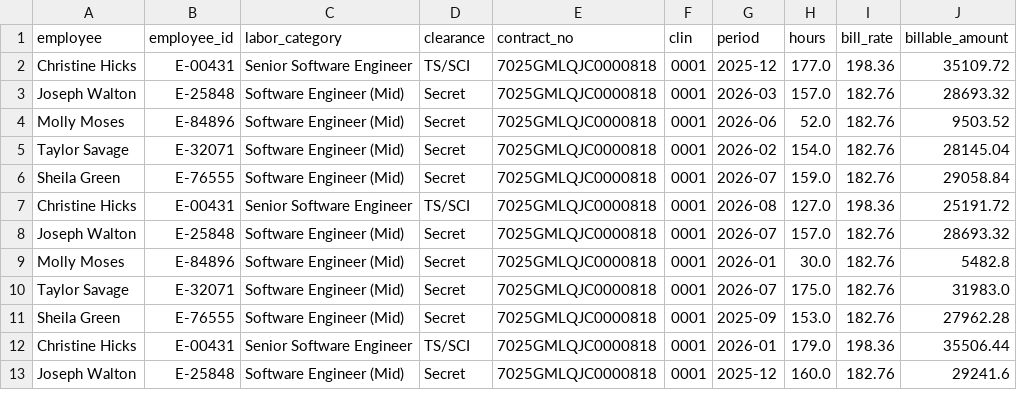
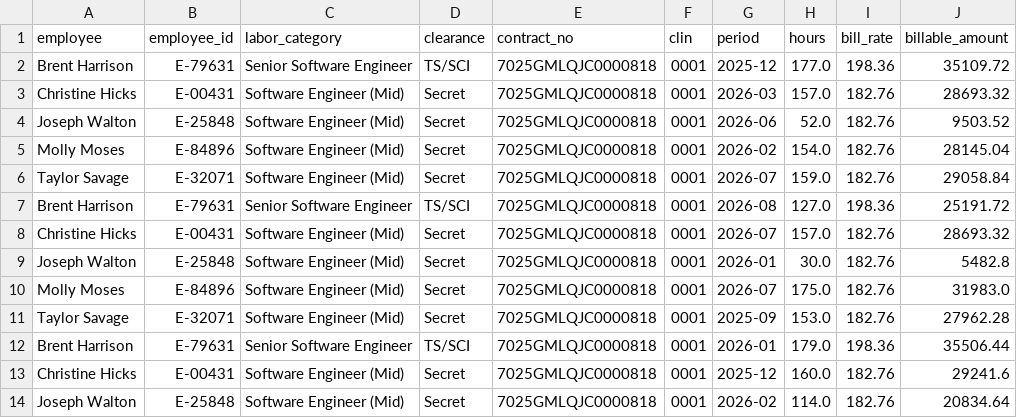
Before and after one commit to capitaltg/si2026-runway-kaylee, a CSV file: sample-data/fixtura-runway-funding-pace-demo.labor.csv, drawn as a sheet; only a part is shown; the diff covers the shown part only.

```diff
--- a/sample-data/fixtura-runway-funding-pace-demo.labor.csv
+++ b/sample-data/fixtura-runway-funding-pace-demo.labor.csv
@@ -1,13 +1,14 @@
 employee,employee_id,labor_category,clearance,contract_no,clin,period,hours,bill_rate,billable_amount
-Christine Hicks,E-00431,Senior Software Engineer,TS/SCI,7025GMLQJC0000818,0001,2025-12,177.0,198.36,35109.72
-Joseph Walton,E-25848,Software Engineer (Mid),Secret,7025GMLQJC0000818,0001,2026-03,157.0,182.76,28693.32
-Molly Moses,E-84896,Software Engineer (Mid),Secret,7025GMLQJC0000818,0001,2026-06,52.0,182.76,9503.52
-Taylor Savage,E-32071,Software Engineer (Mid),Secret,7025GMLQJC0000818,0001,2026-02,154.0,182.76,28145.04
-Sheila Green,E-76555,Software Engineer (Mid),Secret,7025GMLQJC0000818,0001,2026-07,159.0,182.76,29058.84
-Christine Hicks,E-00431,Senior Software Engineer,TS/SCI,7025GMLQJC0000818,0001,2026-08,127.0,198.36,25191.72
-Joseph Walton,E-25848,Software Engineer (Mid),Secret,7025GMLQJC0000818,0001,2026-07,157.0,182.76,28693.32
-Molly Moses,E-84896,Software Engineer (Mid),Secret,7025GMLQJC0000818,0001,2026-01,30.0,182.76,5482.8
-Taylor Savage,E-32071,Software Engineer (Mid),Secret,7025GMLQJC0000818,0001,2026-07,175.0,182.76,31983.0
-Sheila Green,E-76555,Software Engineer (Mid),Secret,7025GMLQJC0000818,0001,2025-09,153.0,182.76,27962.28
-Christine Hicks,E-00431,Senior Software Engineer,TS/SCI,7025GMLQJC0000818,0001,2026-01,179.0,198.36,35506.44
-Joseph Walton,E-25848,Software Engineer (Mid),Secret,7025GMLQJC0000818,0001,2025-12,160.0,182.76,29241.6
+Brent Harrison,E-79631,Senior Software Engineer,TS/SCI,7025GMLQJC0000818,0001,2025-12,177.0,198.36,35109.72
+Christine Hicks,E-00431,Software Engineer (Mid),Secret,7025GMLQJC0000818,0001,2026-03,157.0,182.76,28693.32
+Joseph Walton,E-25848,Software Engineer (Mid),Secret,7025GMLQJC0000818,0001,2026-06,52.0,182.76,9503.52
+Molly Moses,E-84896,Software Engineer (Mid),Secret,7025GMLQJC0000818,0001,2026-02,154.0,182.76,28145.04
+Taylor Savage,E-32071,Software Engineer (Mid),Secret,7025GMLQJC0000818,0001,2026-07,159.0,182.76,29058.84
+Brent Harrison,E-79631,Senior Software Engineer,TS/SCI,7025GMLQJC0000818,0001,2026-08,127.0,198.36,25191.72
+Christine Hicks,E-00431,Software Engineer (Mid),Secret,7025GMLQJC0000818,0001,2026-07,157.0,182.76,28693.32
+Joseph Walton,E-25848,Software Engineer (Mid),Secret,7025GMLQJC0000818,0001,2026-01,30.0,182.76,5482.8
+Molly Moses,E-84896,Software Engineer (Mid),Secret,7025GMLQJC0000818,0001,2026-07,175.0,182.76,31983.0
+Taylor Savage,E-32071,Software Engineer (Mid),Secret,7025GMLQJC0000818,0001,2025-09,153.0,182.76,27962.28
+Brent Harrison,E-79631,Senior Software Engineer,TS/SCI,7025GMLQJC0000818,0001,2026-01,179.0,198.36,35506.44
+Christine Hicks,E-00431,Software Engineer (Mid),Secret,7025GMLQJC0000818,0001,2025-12,160.0,182.76,29241.6
+Joseph Walton,E-25848,Software Engineer (Mid),Secret,7025GMLQJC0000818,0001,2026-02,114.0,182.76,20834.64
```
Also changed, not shown: 3 added rows, 4 removed rows and 38 edited cells elsewhere in this file, sample-data/fixtura-runway-burn-demo.labor.csv, sample-data/fixtura-runway-burn-demo.planned-leave.csv, 8 other files.
